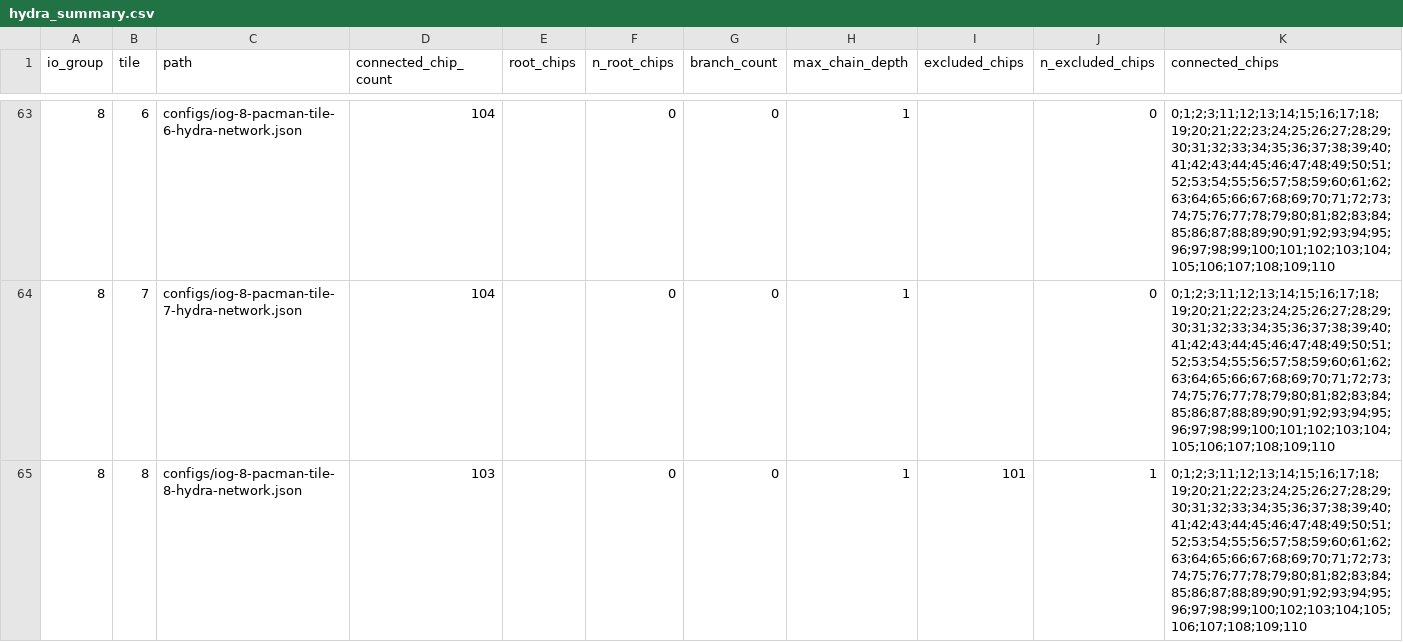
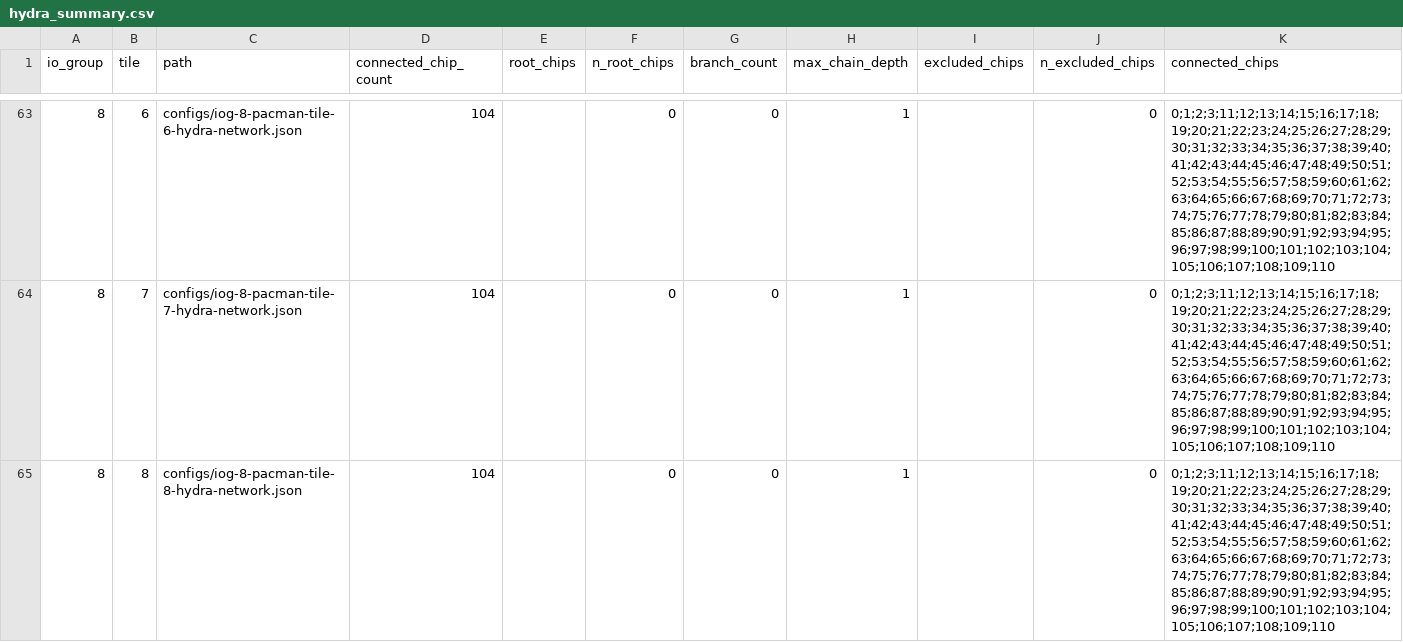
Before and after one commit to larpix/crs_daq, a CSV file: config_history/current/hydra_summary.csv, drawn as a sheet; only a part is shown, gaps mark what is left out; the diff covers the shown part only.

```diff
--- a/config_history/current/hydra_summary.csv
+++ b/config_history/current/hydra_summary.csv
@@ -64,2 +64,2 @@ io_group,tile,path,connected_chip_count,root_chips,n_root_chips,branch_count,max
 8,7,configs/iog-8-pacman-tile-7-hydra-network.json,104,,0,0,1,,0,0;1;2;3;11;12;13;14;15;16;17;18;19;20;21;22;23;24;25;26;27;28;29;30;31;32;33;34;35;36;37;38;39;40;41;42;43;44;45;46;47;48;49;50;51;52;53;54;55;56;57;58;59;60;61;62;63;64;65;66;67;68;69;70;71;72;73;74;75;76;77;78;79;80;81;82;83;84;85;86;87;88;89;90;91;92;93;94;95;96;97;98;99;100;101;102;103;104;105;106;107;108;109;110
-8,8,configs/iog-8-pacman-tile-8-hydra-network.json,103,,0,0,1,101,1,0;1;2;3;11;12;13;14;15;16;17;18;19;20;21;22;23;24;25;26;27;28;29;30;31;32;33;34;35;36;37;38;39;40;41;42;43;44;45;46;47;48;49;50;51;52;53;54;55;56;57;58;59;60;61;62;63;64;65;66;67;68;69;70;71;72;73;74;75;76;77;78;79;80;81;82;83;84;85;86;87;88;89;90;91;92;93;94;95;96;97;98;99;100;102;103;104;105;106;107;108;109;110
+8,8,configs/iog-8-pacman-tile-8-hydra-network.json,104,,0,0,1,,0,0;1;2;3;11;12;13;14;15;16;17;18;19;20;21;22;23;24;25;26;27;28;29;30;31;32;33;34;35;36;37;38;39;40;41;42;43;44;45;46;47;48;49;50;51;52;53;54;55;56;57;58;59;60;61;62;63;64;65;66;67;68;69;70;71;72;73;74;75;76;77;78;79;80;81;82;83;84;85;86;87;88;89;90;91;92;93;94;95;96;97;98;99;100;101;102;103;104;105;106;107;108;109;110
```
Also changed, not shown: 19 edited cells elsewhere in this file, config_history/current/run_config_summary.csv, 20 other files.
